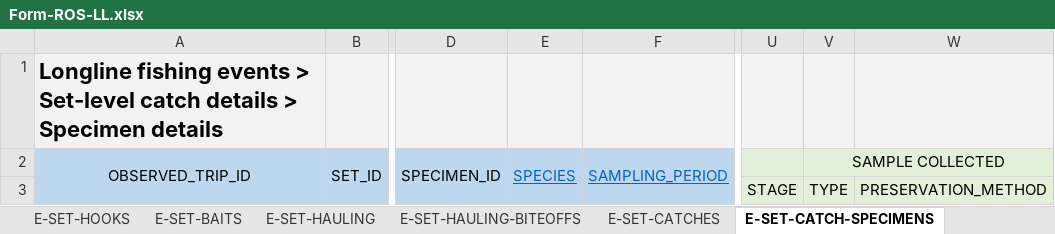
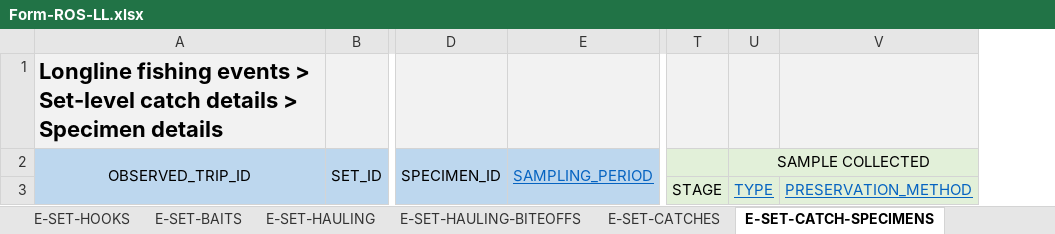
Before and after one commit to iotc-secretariat/iotc-reference-forms, an Excel workbook: form_reporting_templates/ros/Form-ROS-LL.xlsx, sheet E-SET-CATCH-SPECIMENS, drawn as a sheet; only a part is shown, gaps mark what is left out; values as stored, in another font and other column widths than the file's, no borders; removed rows and columns are numbered as before the commit, all else as after; the diff names each change by its address in the sheet, - before the commit and + after, or states it on an @@ line.

Commit message:
updated "species"fields for E-CATCH_SPECIMEN

```diff
--- a/form_reporting_templates/ros/Form-ROS-LL.xlsx (sheet E-SET-CATCH-SPECIMENS)
+++ b/form_reporting_templates/ros/Form-ROS-LL.xlsx (sheet E-SET-CATCH-SPECIMENS)
-column E, row 2: SPECIES
@@ U3:V3 underline: off → on, text colour: black → #0563C1 @@
```
Also changed, not shown: sheet E-SET-CATCHES.
